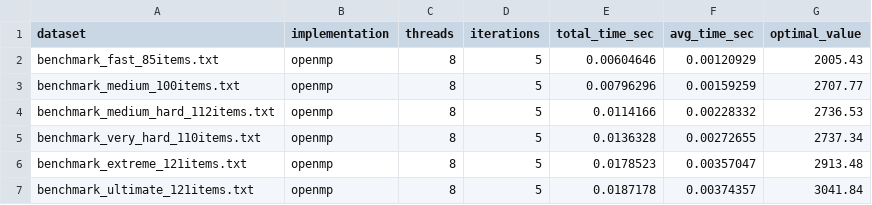
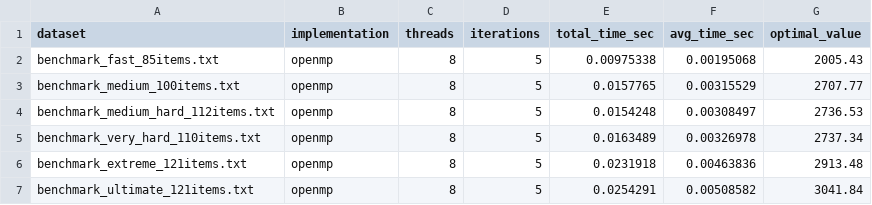
Before and after one commit to AlaqmarG/OptiSack, a CSV file: results/openmp_benchmarks.csv, drawn as a sheet.

Commit message:
docs: update experiment results

```diff
--- a/results/openmp_benchmarks.csv
+++ b/results/openmp_benchmarks.csv
@@ -1,7 +1,7 @@
 dataset,implementation,threads,iterations,total_time_sec,avg_time_sec,optimal_value
-benchmark_fast_85items.txt,openmp,8,5,0.00604646,0.00120929,2005.43
-benchmark_medium_100items.txt,openmp,8,5,0.00796296,0.00159259,2707.77
-benchmark_medium_hard_112items.txt,openmp,8,5,0.0114166,0.00228332,2736.53
-benchmark_very_hard_110items.txt,openmp,8,5,0.0136328,0.00272655,2737.34
-benchmark_extreme_121items.txt,openmp,8,5,0.0178523,0.00357047,2913.48
-benchmark_ultimate_121items.txt,openmp,8,5,0.0187178,0.00374357,3041.84
+benchmark_fast_85items.txt,openmp,8,5,0.00975338,0.00195068,2005.43
+benchmark_medium_100items.txt,openmp,8,5,0.0157765,0.00315529,2707.77
+benchmark_medium_hard_112items.txt,openmp,8,5,0.0154248,0.00308497,2736.53
+benchmark_very_hard_110items.txt,openmp,8,5,0.0163489,0.00326978,2737.34
+benchmark_extreme_121items.txt,openmp,8,5,0.0231918,0.00463836,2913.48
+benchmark_ultimate_121items.txt,openmp,8,5,0.0254291,0.00508582,3041.84
```
Also changed, not shown: results/openmpi_benchmarks.csv, results/sequential_benchmarks.csv, 1 other file.
